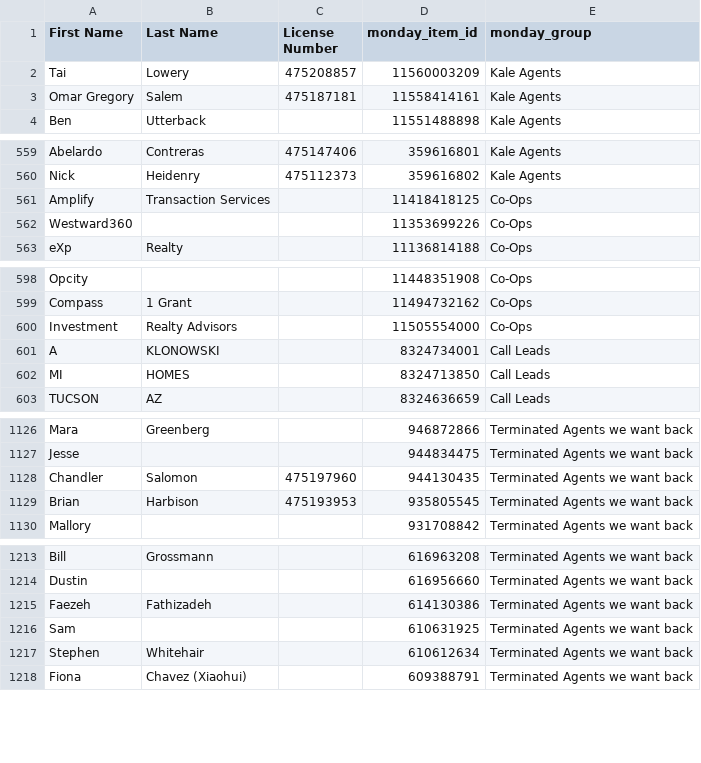
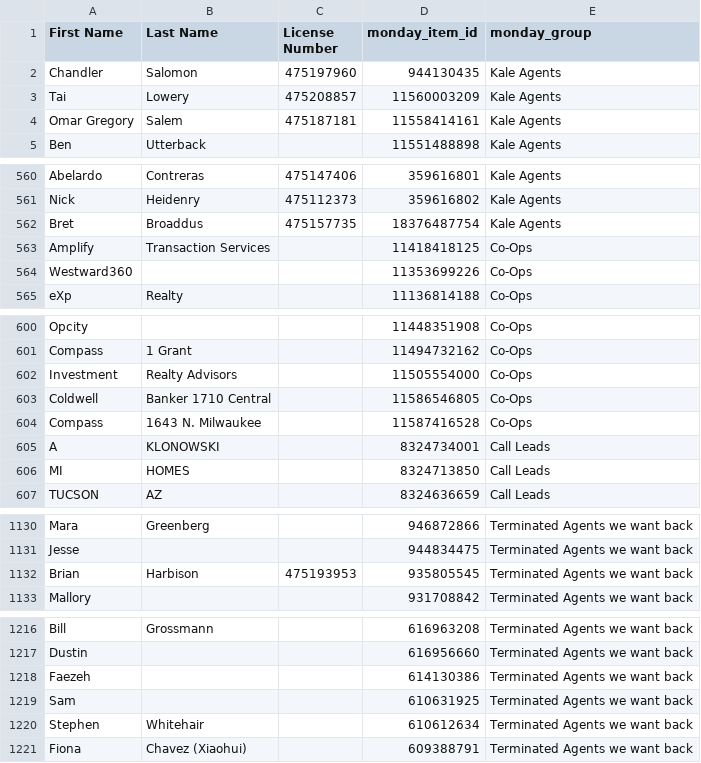
Before and after one commit to delfinparis/kha-agent-renewal-project, a CSV file: agents_need_renewal.csv, drawn as a sheet; only a part is shown, gaps mark what is left out; the diff covers the shown part only.

```diff
--- a/agents_need_renewal.csv
+++ b/agents_need_renewal.csv
@@ -1,2 +1,3 @@
 First Name,Last Name,License Number,monday_item_id,monday_group
+Chandler,Salomon,475197960,944130435,Kale Agents
 Tai,Lowery,475208857,11560003209,Kale Agents
@@ -560,2 +561,3 @@ Abelardo,Contreras,475147406,359616801,Kale Agents
 Nick,Heidenry,475112373,359616802,Kale Agents
+Bret,Broaddus,475157735,18376487754,Kale Agents
 Amplify,Transaction Services,,11418418125,Co-Ops
@@ -600,2 +602,4 @@ Compass,1 Grant,,11494732162,Co-Ops
 Investment,Realty Advisors,,11505554000,Co-Ops
+Coldwell,Banker 1710 Central,,11586546805,Co-Ops
+Compass,1643 N. Milwaukee,,11587416528,Co-Ops
 A,KLONOWSKI,,8324734001,Call Leads
@@ -1127,3 +1131,2 @@ Mara,Greenberg,,946872866,Terminated Agents we want back
 Jesse,,,944834475,Terminated Agents we want back
-Chandler,Salomon,475197960,944130435,Terminated Agents we want back
 Brian,Harbison,475193953,935805545,Terminated Agents we want back
@@ -1214,3 +1217,3 @@ Bill,Grossmann,,616963208,Terminated Agents we want back
 Dustin,,,616956660,Terminated Agents we want back
-Faezeh,Fathizadeh,,614130386,Terminated Agents we want back
+Faezeh,,,614130386,Terminated Agents we want back
 Sam,,,610631925,Terminated Agents we want back
```
Also changed, not shown: 2 edited cells elsewhere in this file, 1 other file.
